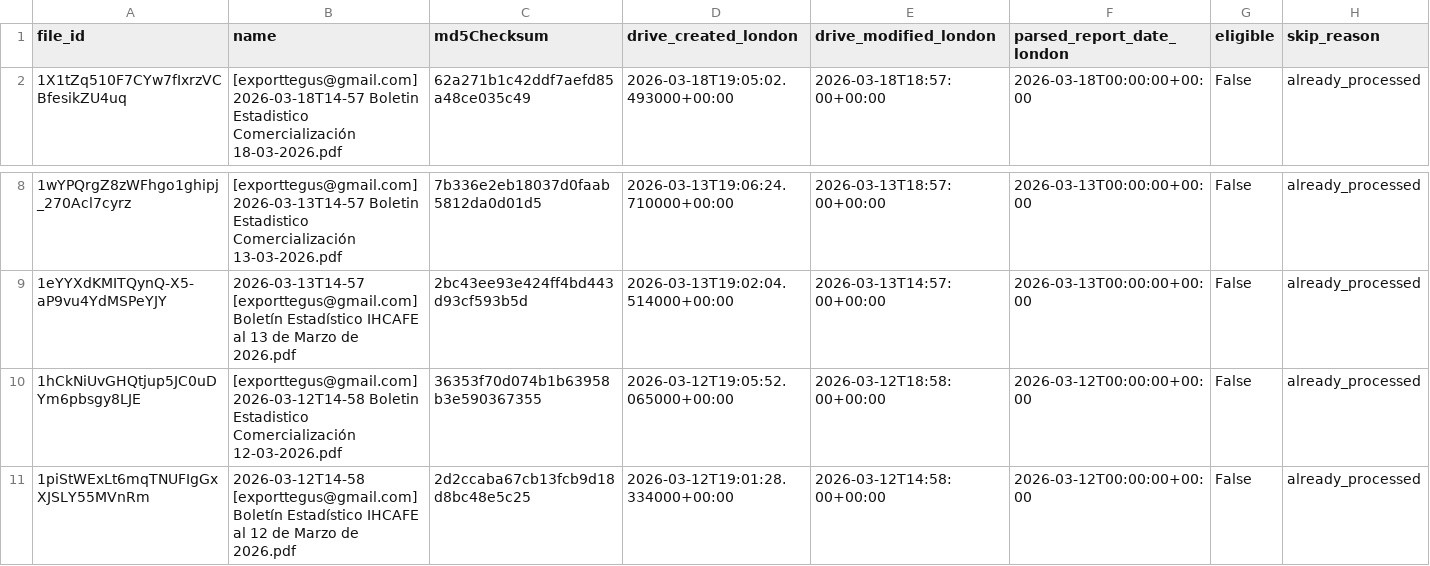
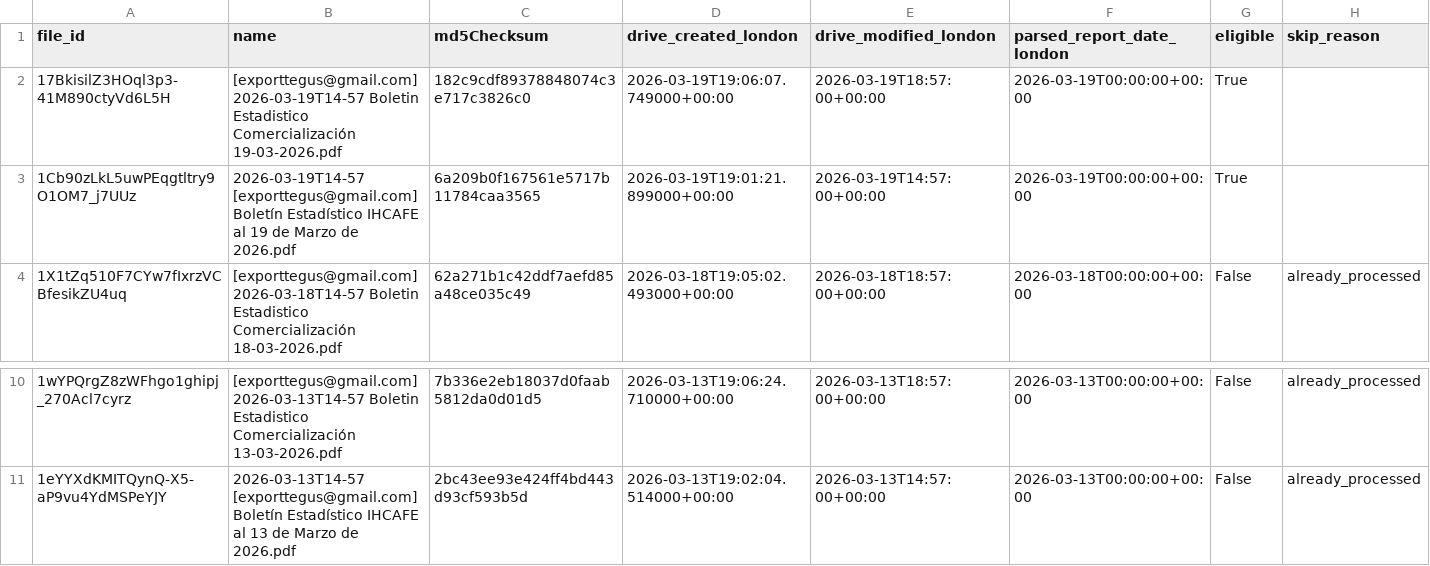
Before and after one commit to JuanDBeltranP/_r, a CSV file: outputs/latest/preflight_latest.csv, drawn as a sheet; only a part is shown, gaps mark what is left out.

```diff
--- a/outputs/latest/preflight_latest.csv
+++ b/outputs/latest/preflight_latest.csv
@@ -1,2 +1,4 @@
 file_id,name,md5Checksum,drive_created_london,drive_modified_london,parsed_report_date_london,eligible,skip_reason
+17BkisilZ3HOql3p3-41M890ctyVd6L5H,[exporttegus@gmail.com] 2026-03-19T14-57 Boletin Estadistico Comercialización 19-03-2026.pdf,182c9cdf89378848074c3e717c3826c0,2026-03-19T19:06:07.749000+00:00,2026-03-19T18:57:00+00:00,2026-03-19T00:00:00+00:00,True,
+1Cb90zLkL5uwPEqgtltry9O1OM7_j7UUz,2026-03-19T14-57 [exporttegus@gmail.com] Boletín Estadístico IHCAFE al 19 de Marzo de 2026.pdf,6a209b0f167561e5717b11784caa3565,2026-03-19T19:01:21.899000+00:00,2026-03-19T14:57:00+00:00,2026-03-19T00:00:00+00:00,True,
 1X1tZq510F7CYw7fIxrzVCBfesikZU4uq,[exporttegus@gmail.com] 2026-03-18T14-57 Boletin Estadistico Comercialización 18-03-2026.pdf,62a271b1c42ddf7aefd85a48ce035c49,2026-03-18T19:05:02.493000+00:00,2026-03-18T18:57:00+00:00,2026-03-18T00:00:00+00:00,False,already_processed
@@ -9,3 +11 @@ file_id,name,md5Checksum,drive_created_london,drive_modified_london,parsed_repor
 1eYYXdKMITQynQ-X5-aP9vu4YdMSPeYJY,2026-03-13T14-57 [exporttegus@gmail.com] Boletín Estadístico IHCAFE al 13 de Marzo de 2026.pdf,2bc43ee93e424ff4bd443d93cf593b5d,2026-03-13T19:02:04.514000+00:00,2026-03-13T14:57:00+00:00,2026-03-13T00:00:00+00:00,False,already_processed
-1hCkNiUvGHQtjup5JC0uDYm6pbsgy8LJE,[exporttegus@gmail.com] 2026-03-12T14-58 Boletin Estadistico Comercialización 12-03-2026.pdf,36353f70d074b1b63958b3e590367355,2026-03-12T19:05:52.065000+00:00,2026-03-12T18:58:00+00:00,2026-03-12T00:00:00+00:00,False,already_processed
-1piStWExLt6mqTNUFIgGxXJSLY55MVnRm,2026-03-12T14-58 [exporttegus@gmail.com] Boletín Estadístico IHCAFE al 12 de Marzo de 2026.pdf,2d2ccaba67cb13fcb9d18d8bc48e5c25,2026-03-12T19:01:28.334000+00:00,2026-03-12T14:58:00+00:00,2026-03-12T00:00:00+00:00,False,already_processed
```
Also changed, not shown: outputs/historical/processed_files.csv, 3 other files.
